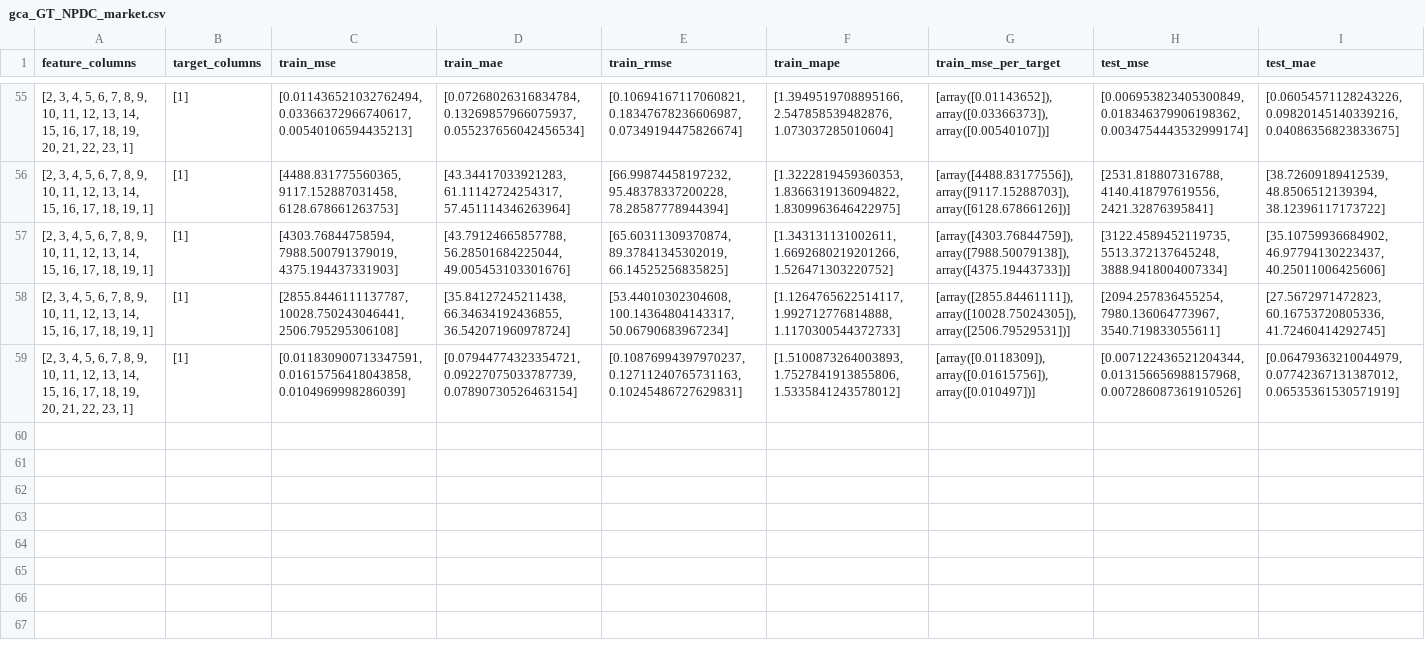
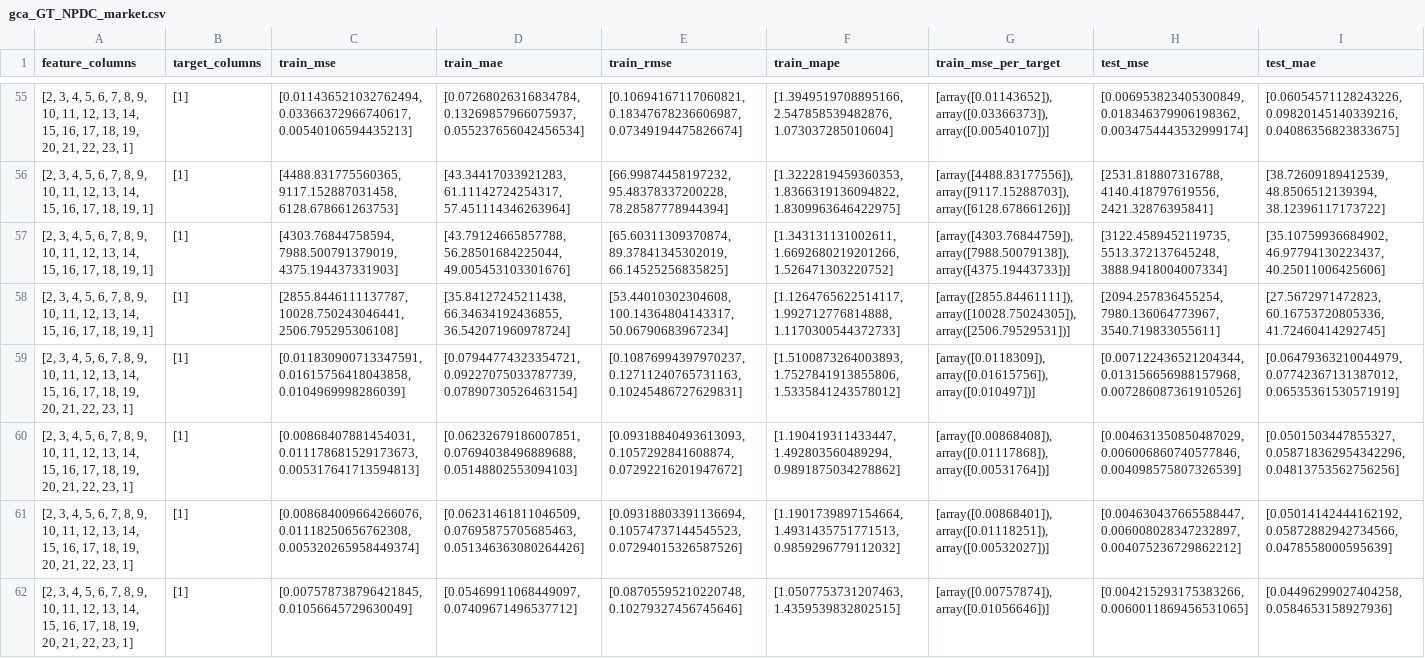
Before and after one commit to IsaacGHX/GCA_lite, a CSV file: out_put/multi/gca_GT_NPDC_market.csv, drawn as a sheet; only a part is shown, gaps mark what is left out; rows hold the shown columns only; the diff names each change by its address in the sheet, - before the commit and + after, or states it on an @@ line.

```diff
--- a/out_put/multi/gca_GT_NPDC_market.csv
+++ b/out_put/multi/gca_GT_NPDC_market.csv
+row 60: [2, 3, 4, 5, 6, 7, 8, 9, 10, 11, 12, 13, 14, 15, 16, 17, 18, 19, 20, 21, 22, 23, 1] | [1] | [0.00868407881454031, 0.011178681529173673, 0.005317641713594813] | [0.06232679186007851, 0.07694038496889688, 0.05148802553094103] | [0.09318840493613093, 0.1057292841608874, 0.07292216201947672] | [1.190419311433447, 1.492803560489294, 0.9891875034278862] | [array([0.00868408]), array([0.01117868]), array([0.00531764])] | [0.004631350850487029, 0.006006860740577846, 0.004098575807326539] | [0.0501503447855327, 0.058718362954342296, 0.04813753562756256]
+row 61: [2, 3, 4, 5, 6, 7, 8, 9, 10, 11, 12, 13, 14, 15, 16, 17, 18, 19, 20, 21, 22, 23, 1] | [1] | [0.008684009664266076, 0.01118250656762308, 0.005320265958449374] | [0.06231461811046509, 0.07695875705685463, 0.051346363080264426] | [0.09318803391136694, 0.10574737144545523, 0.07294015326587526] | [1.1901739897154664, 1.4931435751771513, 0.9859296779112032] | [array([0.00868401]), array([0.01118251]), array([0.00532027])] | [0.004630437665588447, 0.006008028347232897, 0.004075236729862212] | [0.05014142444162192, 0.05872882942734566, 0.0478558000595639]
+row 62: [2, 3, 4, 5, 6, 7, 8, 9, 10, 11, 12, 13, 14, 15, 16, 17, 18, 19, 20, 21, 22, 23, 1] | [1] | [0.007578738796421845, 0.01056645729630049] | [0.05469911068449097, 0.07409671496537712] | [0.08705595210220748, 0.10279327456745646] | [1.0507753731207463, 1.4359539832802515] | [array([0.00757874]), array([0.01056646])] | [0.004215293175383266, 0.0060011869456531065] | [0.04496299027404258, 0.0584653158927936]
```
Also changed, not shown: 42 other files.
